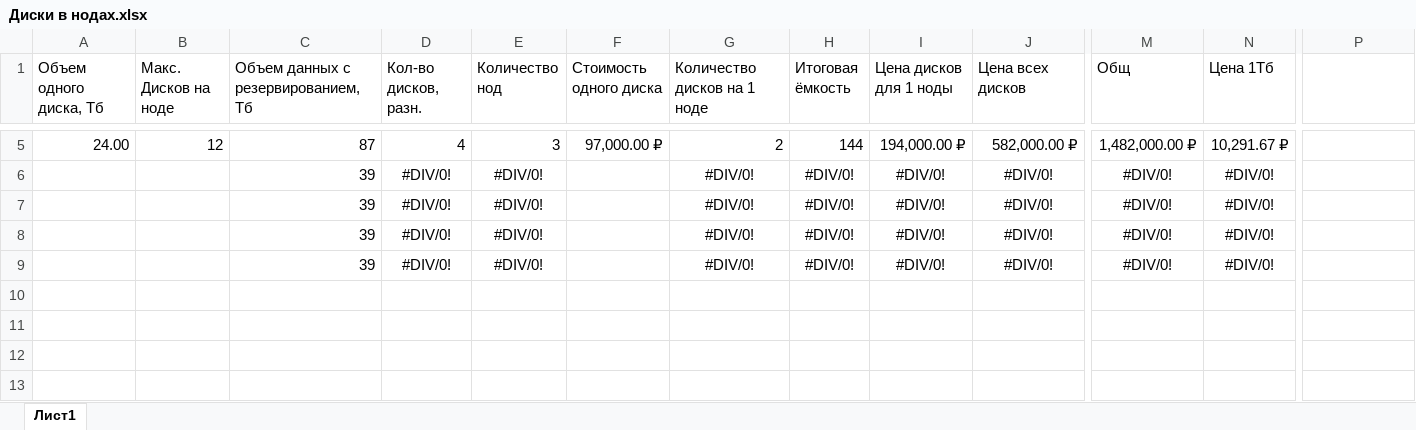
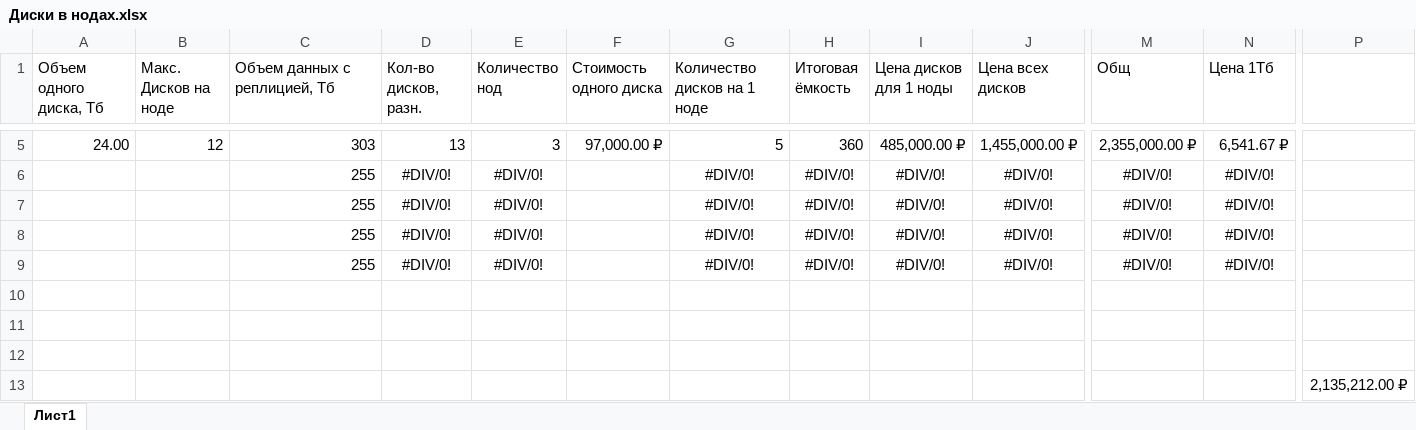
Before and after one commit to Vovik48rus/Data-storage-systems-6-semester-Mirea-, an Excel workbook: ПР3/Диски в нодах.xlsx, sheet Лист1, drawn as a sheet; only a part is shown, gaps mark what is left out; values as stored, in another font and other column widths than the file's, no borders; table styles not drawn; rows hold the shown columns only; the diff covers the shown part only; the diff names each change by its address in the sheet, - before the commit and + after, or states it on an @@ line.

```diff
--- a/ПР3/Диски в нодах.xlsx (sheet Лист1)
+++ b/ПР3/Диски в нодах.xlsx (sheet Лист1)
-C1: Объем данных с резервированием, Тб
+C1: Объем данных с реплицией, Тб
-C5 (Объем данных с реплицией, Тб): 87
+C5 (Объем данных с реплицией, Тб): 303
-D5 (Кол-во дисков, разн.): 4
+D5 (Кол-во дисков, разн.): 13
-G5 (Количество дисков на 1 ноде): 2
+G5 (Количество дисков на 1 ноде): 5
-H5 (Итоговая ёмкость): 144
+H5 (Итоговая ёмкость): 360
-I5 (Цена дисков для 1 ноды): 194,000.00 ₽
+I5 (Цена дисков для 1 ноды): 485,000.00 ₽
-J5 (Цена всех дисков): 582,000.00 ₽
+J5 (Цена всех дисков): 1,455,000.00 ₽
-M5 (Общ): 1,482,000.00 ₽
+M5 (Общ): 2,355,000.00 ₽
-N5 (Цена 1Тб): 10,291.67 ₽
+N5 (Цена 1Тб): 6,541.67 ₽
-C6:C9 (Объем данных с реплицией, Тб): 39
+C6:C9 (Объем данных с реплицией, Тб): 255
+row 10: (empty)
+row 11: (empty)
+row 12: (empty)
+row 13:  |  |  |  |  |  |  |  |  |  |  |  | 2,135,212.00 ₽
```
Also changed, not shown: 30 edited cells elsewhere in this sheet, ПР3/Backup Storage.xlsx, 2 other files.
